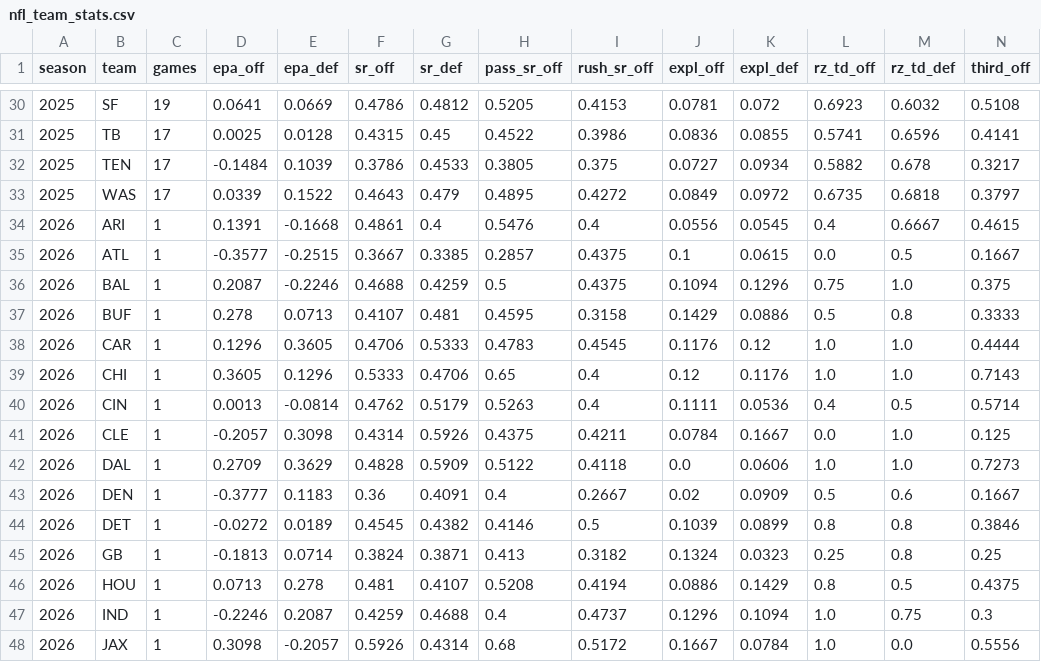
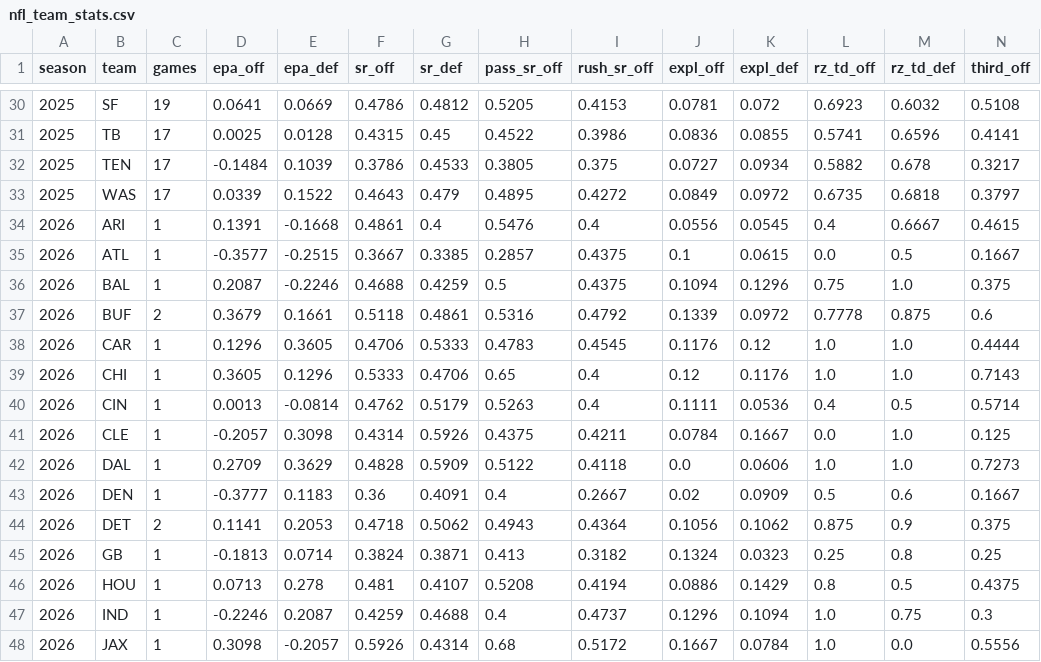
Before and after one commit to TheLeague513/NFL-STATS, a CSV file: data/nfl_team_stats.csv, drawn as a sheet; only a part is shown, gaps mark what is left out; removed rows and columns are numbered as before the commit, all else as after; rows hold the shown columns only; the diff names each change by its address in the sheet, - before the commit and + after, or states it on an @@ line.

```diff
--- a/data/nfl_team_stats.csv
+++ b/data/nfl_team_stats.csv
-row 37: 2026 | BUF | 1 | 0.278 | 0.0713 | 0.4107 | 0.481 | 0.4595 | 0.3158 | 0.1429 | 0.0886 | 0.5 | 0.8 | 0.3333
+row 37: 2026 | BUF | 2 | 0.3679 | 0.1661 | 0.5118 | 0.4861 | 0.5316 | 0.4792 | 0.1339 | 0.0972 | 0.7778 | 0.875 | 0.6
-row 44: 2026 | DET | 1 | -0.0272 | 0.0189 | 0.4545 | 0.4382 | 0.4146 | 0.5 | 0.1039 | 0.0899 | 0.8 | 0.8 | 0.3846
+row 44: 2026 | DET | 2 | 0.1141 | 0.2053 | 0.4718 | 0.5062 | 0.4943 | 0.4364 | 0.1056 | 0.1062 | 0.875 | 0.9 | 0.375
```
